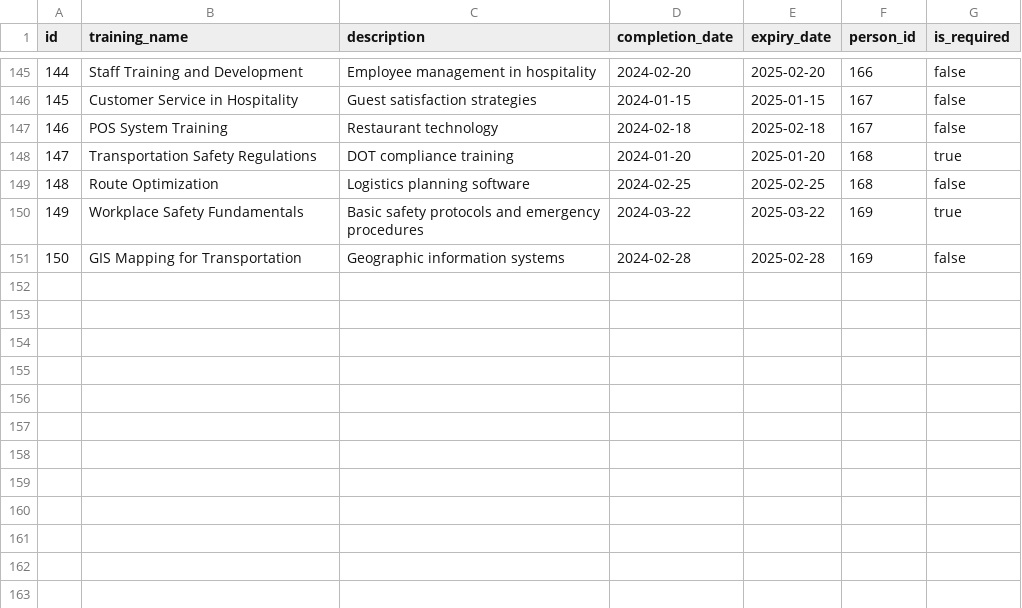
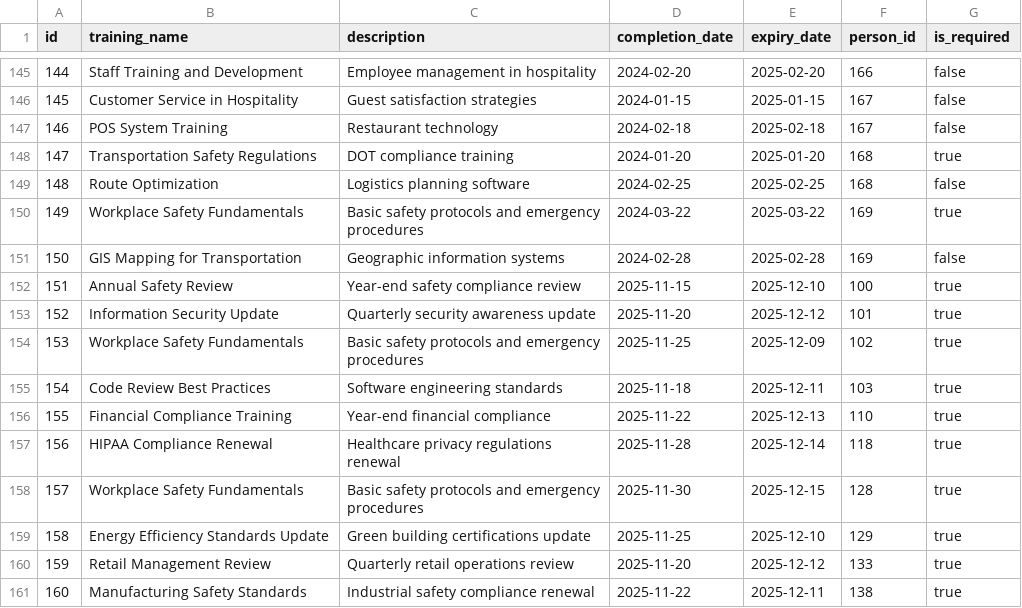
Before and after one commit to JacobLef/Buzy, a CSV file: src/main/resources/data/csv/trainings.csv, drawn as a sheet; only a part is shown, gaps mark what is left out.

Commit message:
1. refactored backend integration for employer dashboard. added new endpoints for activities. 2. added seeded db for paychecks. 3. added mindmap view of Company hiearchy. able to filter base on department 4. Employee view of personal payroll 5. employee view of company without the sensitive information

```diff
--- a/src/main/resources/data/csv/trainings.csv
+++ b/src/main/resources/data/csv/trainings.csv
@@ -151 +151,11 @@ id,training_name,description,completion_date,expiry_date,person_id,is_required
 150,GIS Mapping for Transportation,Geographic information systems,2024-02-28,2025-02-28,169,false
+151,Annual Safety Review,Year-end safety compliance review,2025-11-15,2025-12-10,100,true
+152,Information Security Update,Quarterly security awareness update,2025-11-20,2025-12-12,101,true
+153,Workplace Safety Fundamentals,Basic safety protocols and emergency procedures,2025-11-25,2025-12-09,102,true
+154,Code Review Best Practices,Software engineering standards,2025-11-18,2025-12-11,103,true
+155,Financial Compliance Training,Year-end financial compliance,2025-11-22,2025-12-13,110,true
+156,HIPAA Compliance Renewal,Healthcare privacy regulations renewal,2025-11-28,2025-12-14,118,true
+157,Workplace Safety Fundamentals,Basic safety protocols and emergency procedures,2025-11-30,2025-12-15,128,true
+158,Energy Efficiency Standards Update,Green building certifications update,2025-11-25,2025-12-10,129,true
+159,Retail Management Review,Quarterly retail operations review,2025-11-20,2025-12-12,133,true
+160,Manufacturing Safety Standards,Industrial safety compliance renewal,2025-11-22,2025-12-11,138,true
```
Also changed, not shown: src/main/resources/data/csv/employees.csv, 46 other files.
